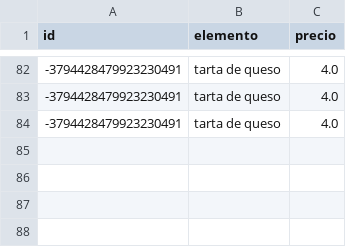
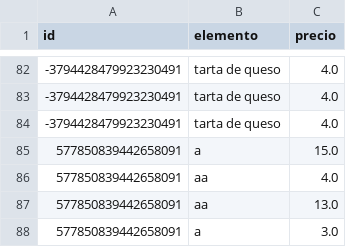
Before and after one commit to joseluis031/patrones_estructurales, a CSV file: pedidos_cliente.csv, drawn as a sheet; only a part is shown, gaps mark what is left out.

```diff
--- a/pedidos_cliente.csv
+++ b/pedidos_cliente.csv
@@ -84 +84,5 @@ id,elemento,precio
 -3794428479923230491,tarta de queso,4.0
+577850839442658091,a,15.0
+577850839442658091,aa,4.0
+577850839442658091,aa,13.0
+577850839442658091,a,3.0
```
Also changed, not shown: clientes.csv, combos_menu.csv, 3 other files.
